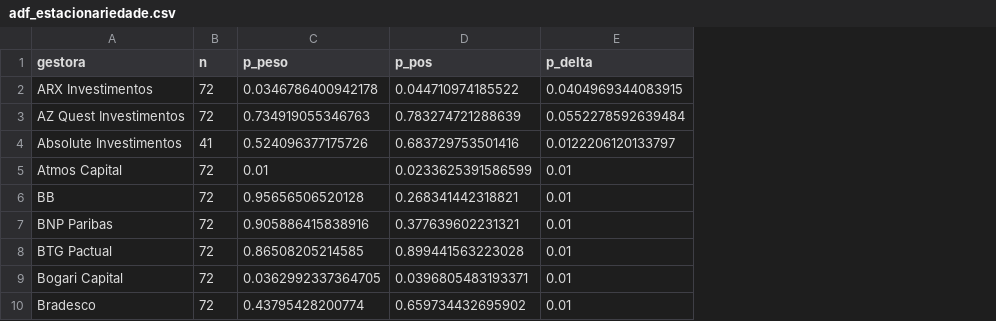
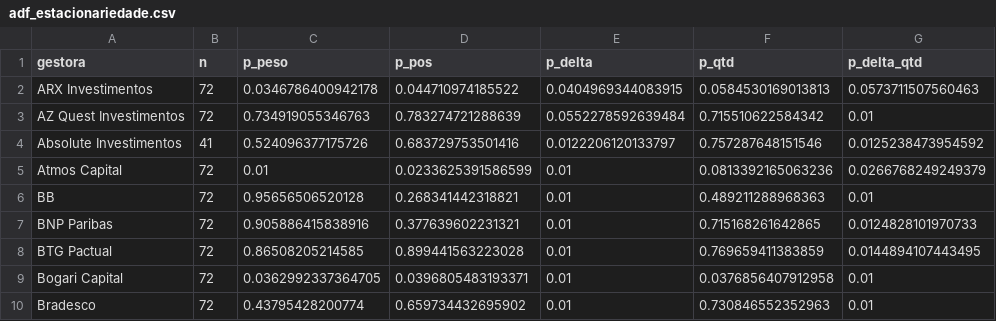
Before and after one commit to JoaoPauloZangrandi/forecasting-exposure-itub4, a CSV file: outputs/tables/adf_estacionariedade.csv, drawn as a sheet; only a part is shown; the diff names each change by its address in the sheet, - before the commit and + after, or states it on an @@ line.

```diff
--- a/outputs/tables/adf_estacionariedade.csv
+++ b/outputs/tables/adf_estacionariedade.csv
+column F (p_qtd), rows 2-10: 0.0584530169013813 | 0.715510622584342 | 0.757287648151546 | 0.0813392165063236 | 0.489211288968363 | 0.715168261642865 | 0.769659411383859 | 0.0376856407912958 | 0.730846552352963
+column G (p_delta_qtd), rows 2-10: 0.0573711507560463 | 0.01 | 0.0125238473954592 | 0.0266768249249379 | 0.01 | 0.0124828101970733 | 0.0144894107443495 | 0.01 | 0.01
```
Also changed, not shown: outputs/tables/adf_estacionariedade_direta.csv, outputs/tables/adf_estacionariedade_long.csv, 39 other files.
